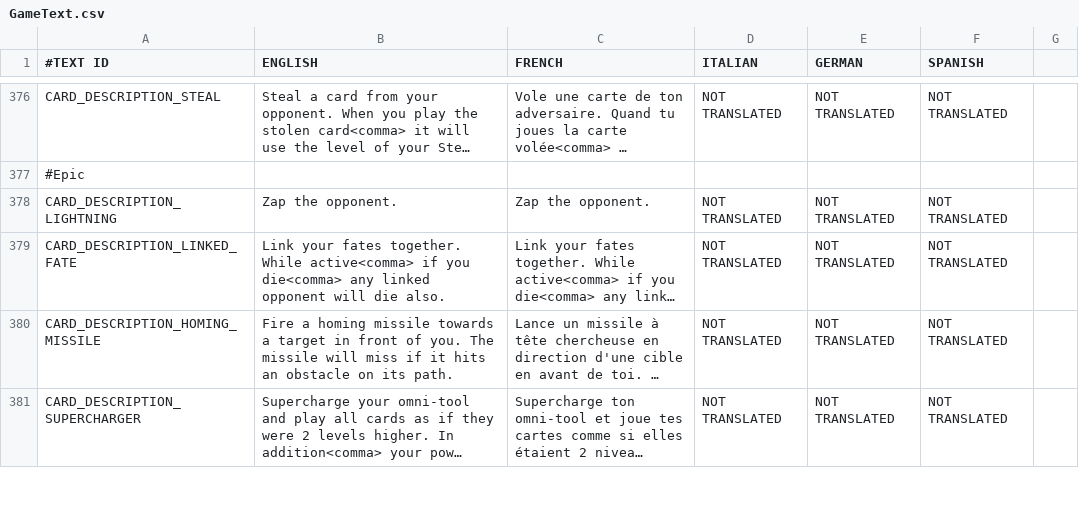
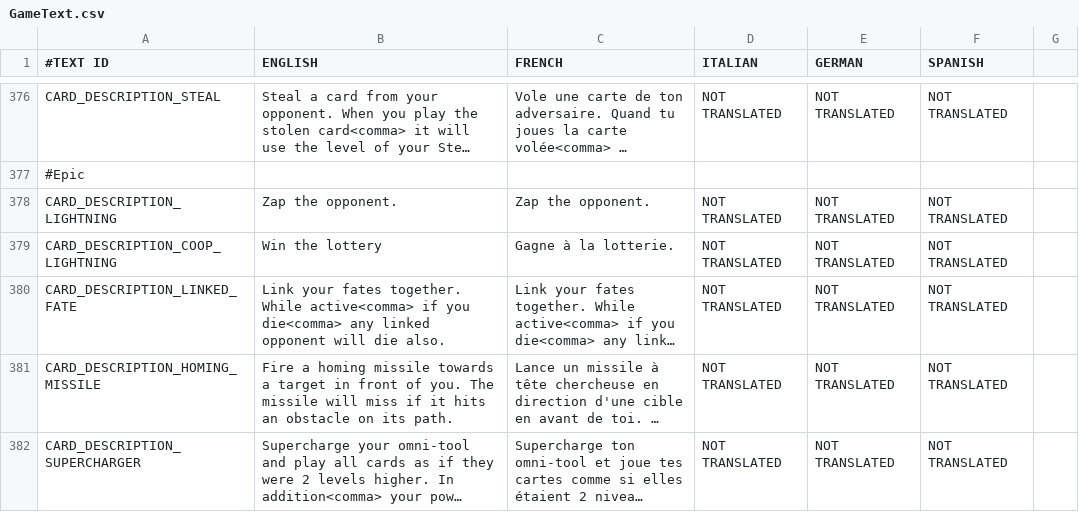
Before and after one commit to shahbazGamedev/Hero-s-Run, a CSV file: Assets/Resources/Localization/GameText.csv, drawn as a sheet; only a part is shown, gaps mark what is left out; long unchanged cells end in …; the diff names each change by its address in the sheet, - before the commit and + after, or states it on an @@ line.

Commit message:
Coop cards can have different description/properties than competition cards

```diff
--- a/Assets/Resources/Localization/GameText.csv
+++ b/Assets/Resources/Localization/GameText.csv
+row 379: CARD_DESCRIPTION_COOP_LIGHTNING | Win the lottery | Gagne à la lotterie. | NOT TRANSLATED | NOT TRANSLATED | NOT TRANSLATED
```
Also changed, not shown: 4 other files.
